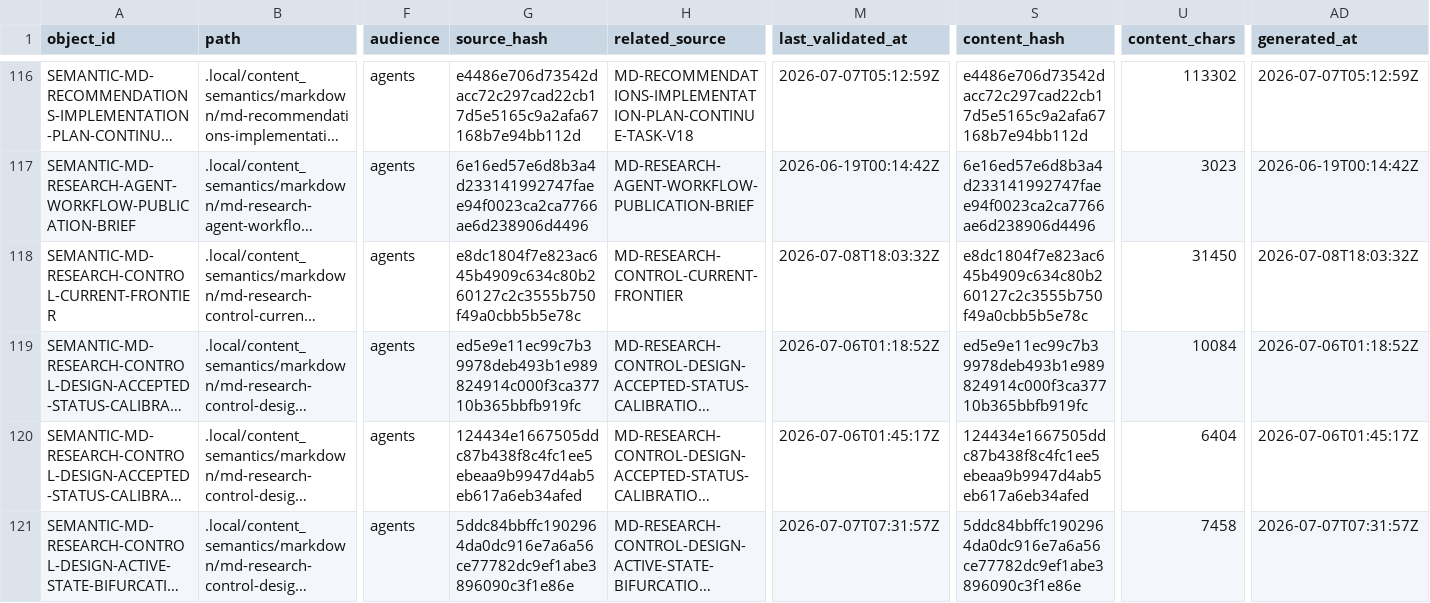
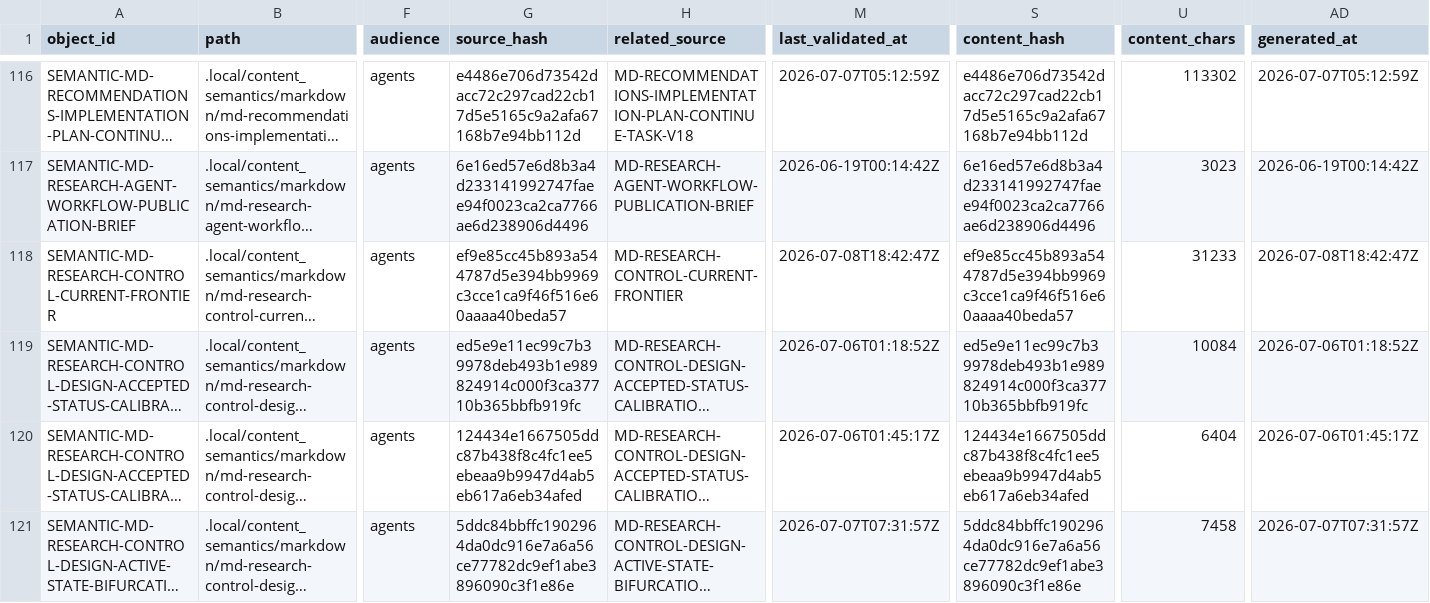
Before and after one commit to AngryOwlAI/The-AEther-Flow, a CSV file: registries/CONTENT_SEMANTIC_REGISTRY.csv, drawn as a sheet; only a part is shown, gaps mark what is left out; long unchanged cells end in …; the diff covers the shown part only; the diff names each change by its address in the sheet, - before the commit and + after, or states it on an @@ line.

```diff
--- a/registries/CONTENT_SEMANTIC_REGISTRY.csv
+++ b/registries/CONTENT_SEMANTIC_REGISTRY.csv
-G118 (source_hash): e8dc1804f7e823ac645b4909c634c80b260127c2c3555b750f49a0cbb5b5e78c
+G118 (source_hash): ef9e85cc45b893a544787d5e394bb9969c3cce1ca9f46f516e60aaaa40beda57
-M118 (last_validated_at): 2026-07-08T18:03:32Z
+M118 (last_validated_at): 2026-07-08T18:42:47Z
-S118 (content_hash): e8dc1804f7e823ac645b4909c634c80b260127c2c3555b750f49a0cbb5b5e78c
+S118 (content_hash): ef9e85cc45b893a544787d5e394bb9969c3cce1ca9f46f516e60aaaa40beda57
-U118 (content_chars): 31450
+U118 (content_chars): 31233
-AD118 (generated_at): 2026-07-08T18:03:32Z
+AD118 (generated_at): 2026-07-08T18:42:47Z
```
Also changed, not shown: 1 added row and 5 edited cells elsewhere in this file, registries/DIRECTOR_DECISION_REGISTRY.csv, registries/MARKDOWN_SOURCE_REGISTRY.csv, 51 other files.
